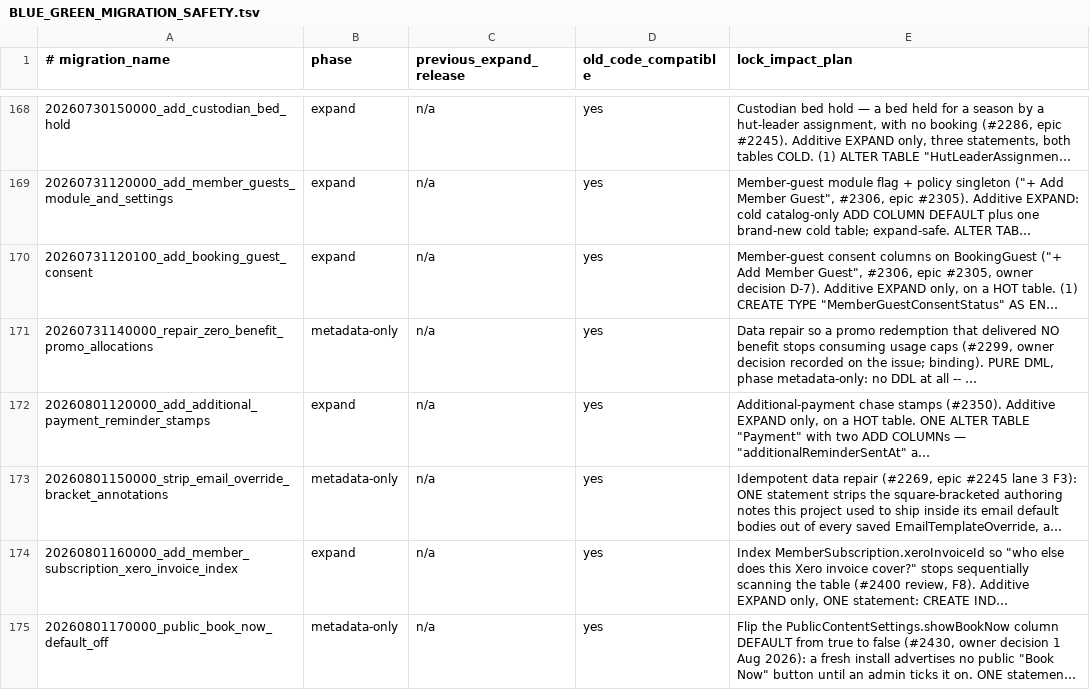
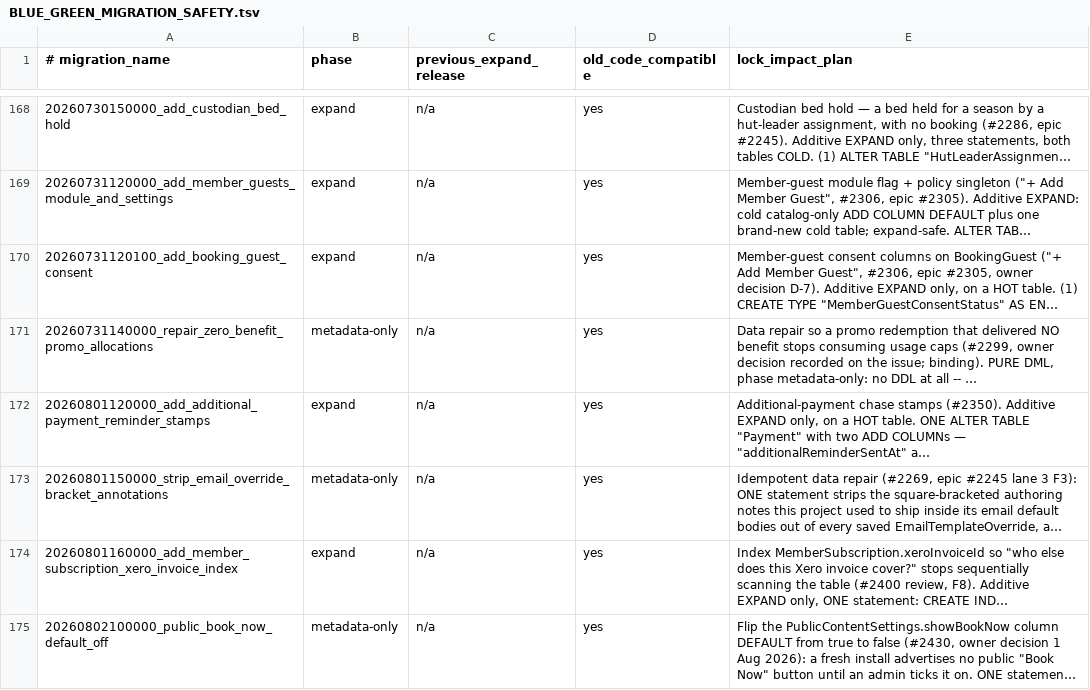
Before and after one commit to hoppers99/AlpineClubBookingsNZ, a TSV file: docs/BLUE_GREEN_MIGRATION_SAFETY.tsv, drawn as a sheet; only a part is shown, gaps mark what is left out; long unchanged cells end in …; the diff names each change by its address in the sheet, - before the commit and + after, or states it on an @@ line.

```diff
--- a/docs/BLUE_GREEN_MIGRATION_SAFETY.tsv
+++ b/docs/BLUE_GREEN_MIGRATION_SAFETY.tsv
-A175 (# migration_name): 20260801170000_public_book_now_default_off
+A175 (# migration_name): 20260802100000_public_book_now_default_off
```
Also changed, not shown: 2 other files.
